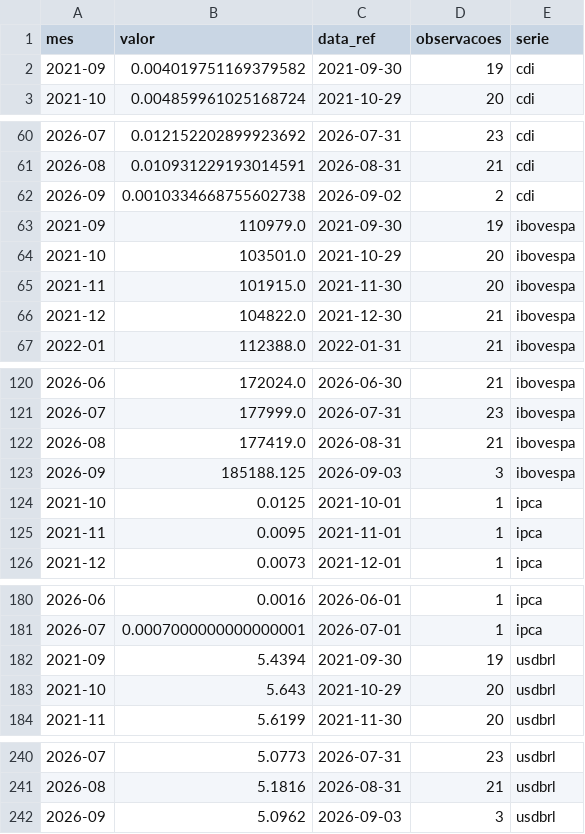
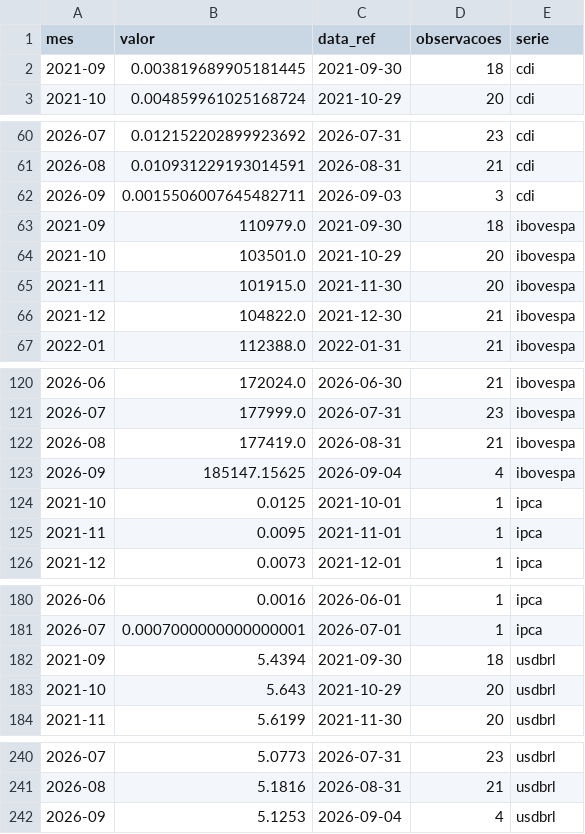
Before and after one commit to christianbicalho/veneto-market-insight, a CSV file: data/curated/indicadores_mensais.csv, drawn as a sheet; only a part is shown, gaps mark what is left out.

```diff
--- a/data/curated/indicadores_mensais.csv
+++ b/data/curated/indicadores_mensais.csv
@@ -1,3 +1,3 @@
 mes,valor,data_ref,observacoes,serie
-2021-09,0.004019751169379582,2021-09-30,19,cdi
+2021-09,0.003819689905181445,2021-09-30,18,cdi
 2021-10,0.004859961025168724,2021-10-29,20,cdi
@@ -61,4 +61,4 @@ mes,valor,data_ref,observacoes,serie
 2026-08,0.010931229193014591,2026-08-31,21,cdi
-2026-09,0.0010334668755602738,2026-09-02,2,cdi
-2021-09,110979.0,2021-09-30,19,ibovespa
+2026-09,0.0015506007645482711,2026-09-03,3,cdi
+2021-09,110979.0,2021-09-30,18,ibovespa
 2021-10,103501.0,2021-10-29,20,ibovespa
@@ -122,3 +122,3 @@ mes,valor,data_ref,observacoes,serie
 2026-08,177419.0,2026-08-31,21,ibovespa
-2026-09,185188.125,2026-09-03,3,ibovespa
+2026-09,185147.15625,2026-09-04,4,ibovespa
 2021-10,0.0125,2021-10-01,1,ipca
@@ -181,3 +181,3 @@ mes,valor,data_ref,observacoes,serie
 2026-07,0.0007000000000000001,2026-07-01,1,ipca
-2021-09,5.4394,2021-09-30,19,usdbrl
+2021-09,5.4394,2021-09-30,18,usdbrl
 2021-10,5.643,2021-10-29,20,usdbrl
@@ -241,2 +241,2 @@ mes,valor,data_ref,observacoes,serie
 2026-08,5.1816,2026-08-31,21,usdbrl
-2026-09,5.0962,2026-09-03,3,usdbrl
+2026-09,5.1253,2026-09-04,4,usdbrl
```
Also changed, not shown: data/curated/indicadores_diarios.csv, 5 other files.
